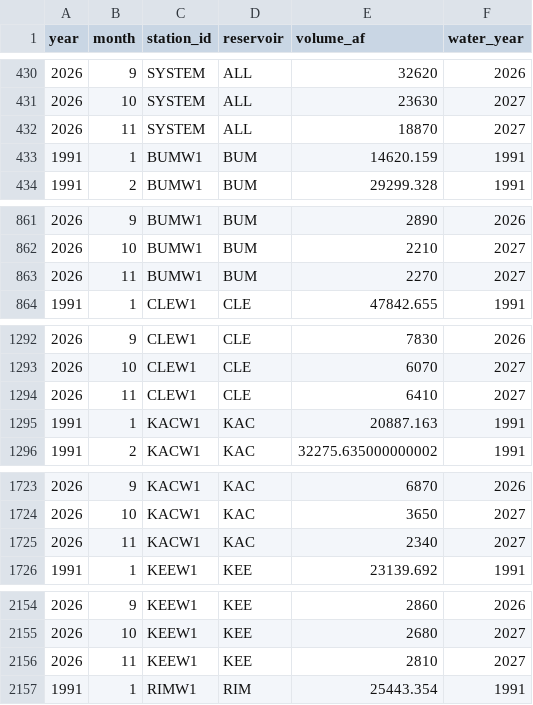
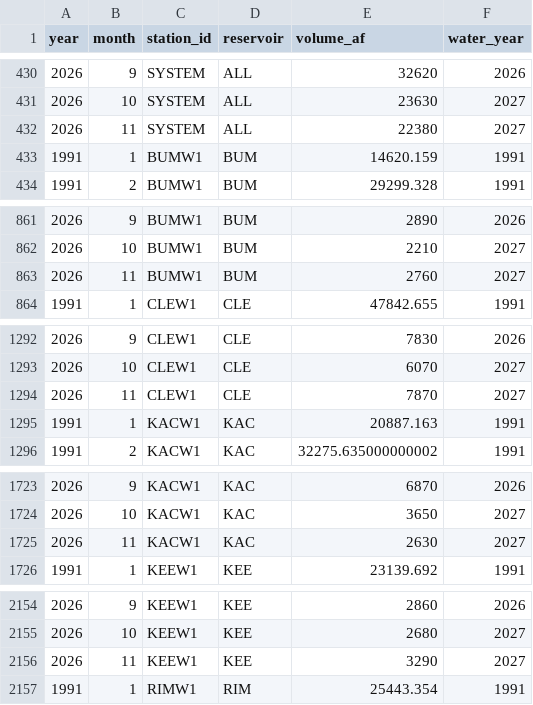
Before and after one commit to jeffmarti/yak-stor, a CSV file: data/nwrfc_runoff_monthly.csv, drawn as a sheet; only a part is shown, gaps mark what is left out; the diff covers the shown part only.

```diff
--- a/data/nwrfc_runoff_monthly.csv
+++ b/data/nwrfc_runoff_monthly.csv
@@ -431,3 +431,3 @@ year,month,station_id,reservoir,volume_af,water_year
 2026,10,SYSTEM,ALL,23630,2027
-2026,11,SYSTEM,ALL,18870,2027
+2026,11,SYSTEM,ALL,22380,2027
 1991,1,BUMW1,BUM,14620.159,1991
@@ -862,3 +862,3 @@ year,month,station_id,reservoir,volume_af,water_year
 2026,10,BUMW1,BUM,2210,2027
-2026,11,BUMW1,BUM,2270,2027
+2026,11,BUMW1,BUM,2760,2027
 1991,1,CLEW1,CLE,47842.655,1991
@@ -1293,3 +1293,3 @@ year,month,station_id,reservoir,volume_af,water_year
 2026,10,CLEW1,CLE,6070,2027
-2026,11,CLEW1,CLE,6410,2027
+2026,11,CLEW1,CLE,7870,2027
 1991,1,KACW1,KAC,20887.163,1991
@@ -1724,3 +1724,3 @@ year,month,station_id,reservoir,volume_af,water_year
 2026,10,KACW1,KAC,3650,2027
-2026,11,KACW1,KAC,2340,2027
+2026,11,KACW1,KAC,2630,2027
 1991,1,KEEW1,KEE,23139.692,1991
@@ -2155,3 +2155,3 @@ year,month,station_id,reservoir,volume_af,water_year
 2026,10,KEEW1,KEE,2680,2027
-2026,11,KEEW1,KEE,2810,2027
+2026,11,KEEW1,KEE,3290,2027
 1991,1,RIMW1,RIM,25443.354,1991
```
Also changed, not shown: 1 edited cell elsewhere in this file, data/bor_discharge_monthly.csv, data/nohrsc_yakima_new_data.csv, 4 other files.
